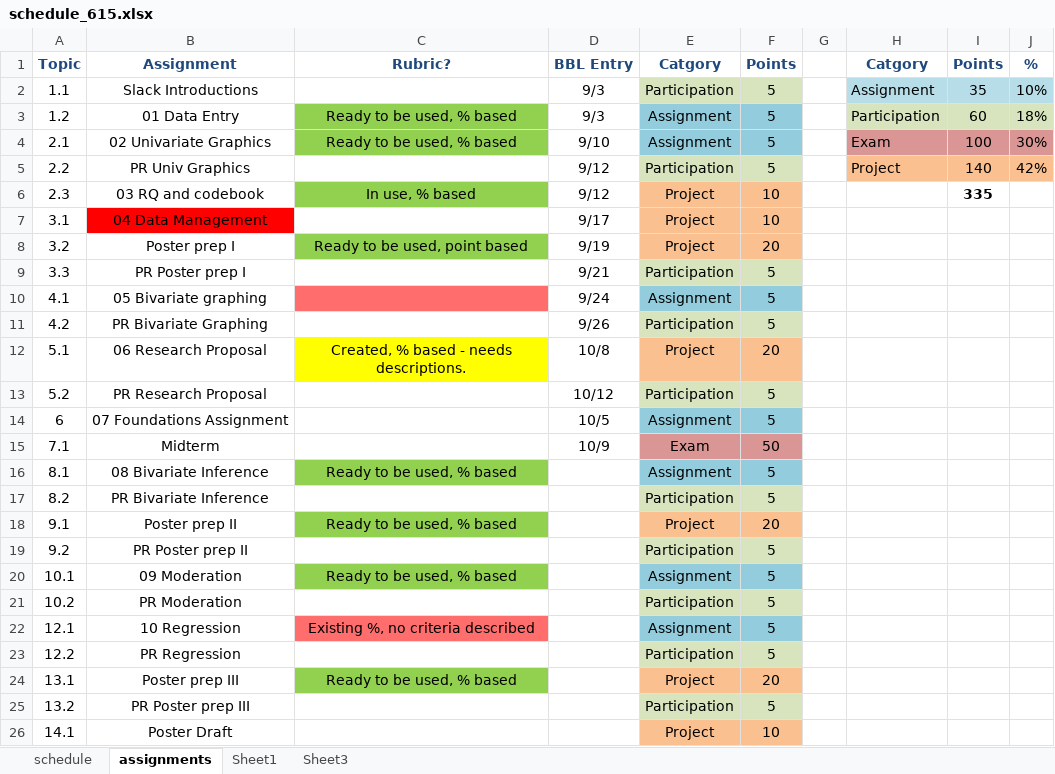
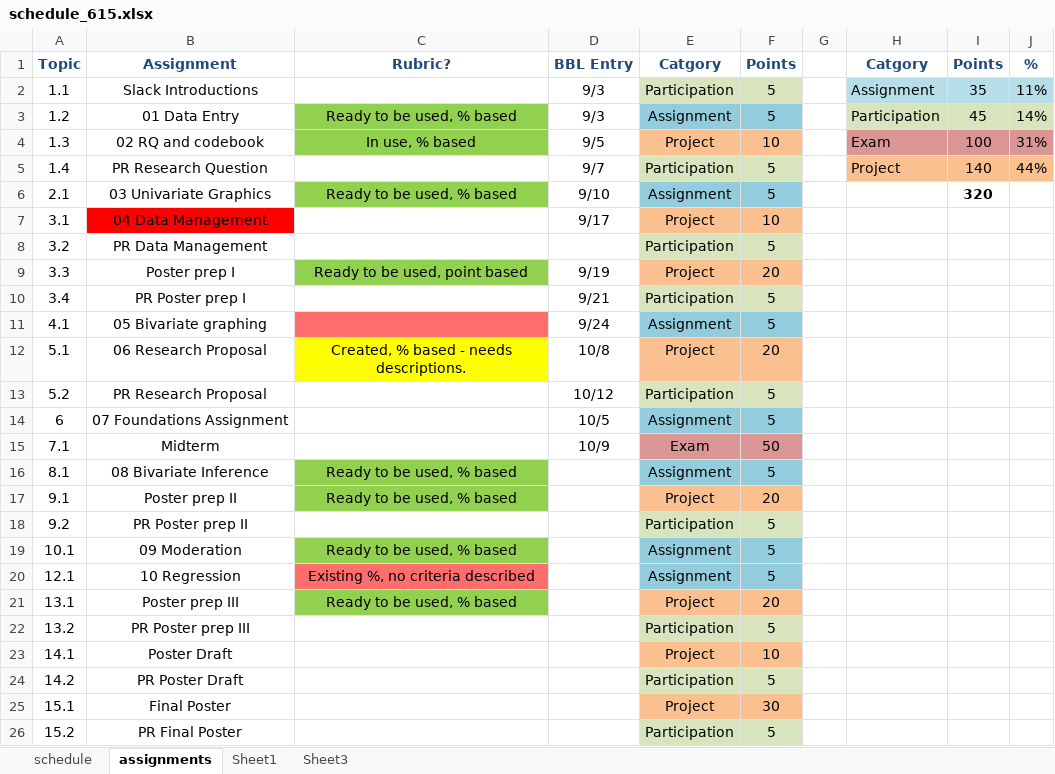
Before and after one commit to norcalbiostat/MATH615_F19_old, an Excel workbook: schedule_615.xlsx, sheet assignments, drawn as a sheet; only a part is shown; the shorter side is filled out with more unchanged rows; values as stored, in another font and other column widths than the file's, no borders; removed rows and columns are numbered as before the commit, all else as after; the diff names each change by its address in the sheet, - before the commit and + after, or states it on an @@ line.

```diff
--- a/schedule_615.xlsx (sheet assignments)
+++ b/schedule_615.xlsx (sheet assignments)
-J2: 10%
+J2: 11%
-I3: 60
+I3: 45
-J3: 18%
+J3: 14%
+row 4: 1.3 | 02 RQ and codebook | In use, % based | 9/5 | Project | 10 |  | Exam | 100 | 31%
+row 5: 1.4 | PR Research Question |  | 9/7 | Participation | 5 |  | Project | 140 | 44%
-B6: 02 Univariate Graphics
+B6: 03 Univariate Graphics
-H6: Exam
+H6: (empty)
-H6:J6 fill: #D99694
+H6:J6 fill: none
-I6: 100
+I6: 320
-I6 bold: off
+I6 bold: on
-J6: 30%
+J6: (empty)
-row 5: 2.2 | PR Univ Graphics |  | 9/12 | Participation | 5 |  | Project | 140 | 42%
-row 6: 2.3 | 03 RQ and codebook | In use, % based | 9/12 | Project | 10 |  |  | 335
+row 8: 3.2 | PR Data Management |  |  | Participation | 5
-A9: 3.2
+A9: 3.3
-A10: 3.3
+A10: 3.4
-row 11: 4.2 | PR Bivariate Graphing |  | 9/26 | Participation | 5
-row 17: 8.2 | PR Bivariate Inference |  |  | Participation | 5
-row 21: 10.2 | PR Moderation |  |  | Participation | 5
-row 23: 12.2 | PR Regression |  |  | Participation | 5
```
Also changed, not shown: sheet schedule, formulas that keep their value, 32 other files.
